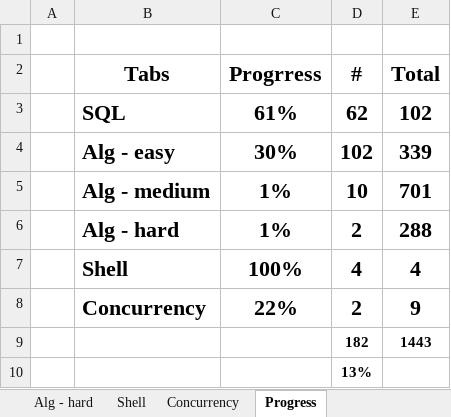
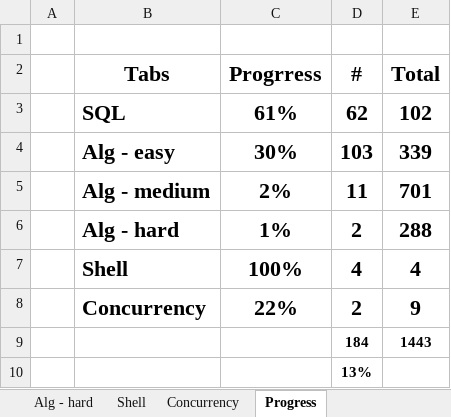
Before and after one commit to vwang0/Leetcode_Solutions, an Excel workbook: leetcode_progress.xlsx, sheet Progress, drawn as a sheet; values as stored, in another font and other column widths than the file's, no borders; conditional formats not drawn; the diff names each change by its address in the sheet, - before the commit and + after, or states it on an @@ line.

```diff
--- a/leetcode_progress.xlsx (sheet Progress)
+++ b/leetcode_progress.xlsx (sheet Progress)
-D4 (#): 102
+D4 (#): 103
-C5 (Progrress): 1%
+C5 (Progrress): 2%
-D5 (#): 10
+D5 (#): 11
-D9 (#): 182
+D9 (#): 184
```
Also changed, not shown: sheet Alg - easy, sheet Alg - medium, sheet Alg - hard, 2 other files.
